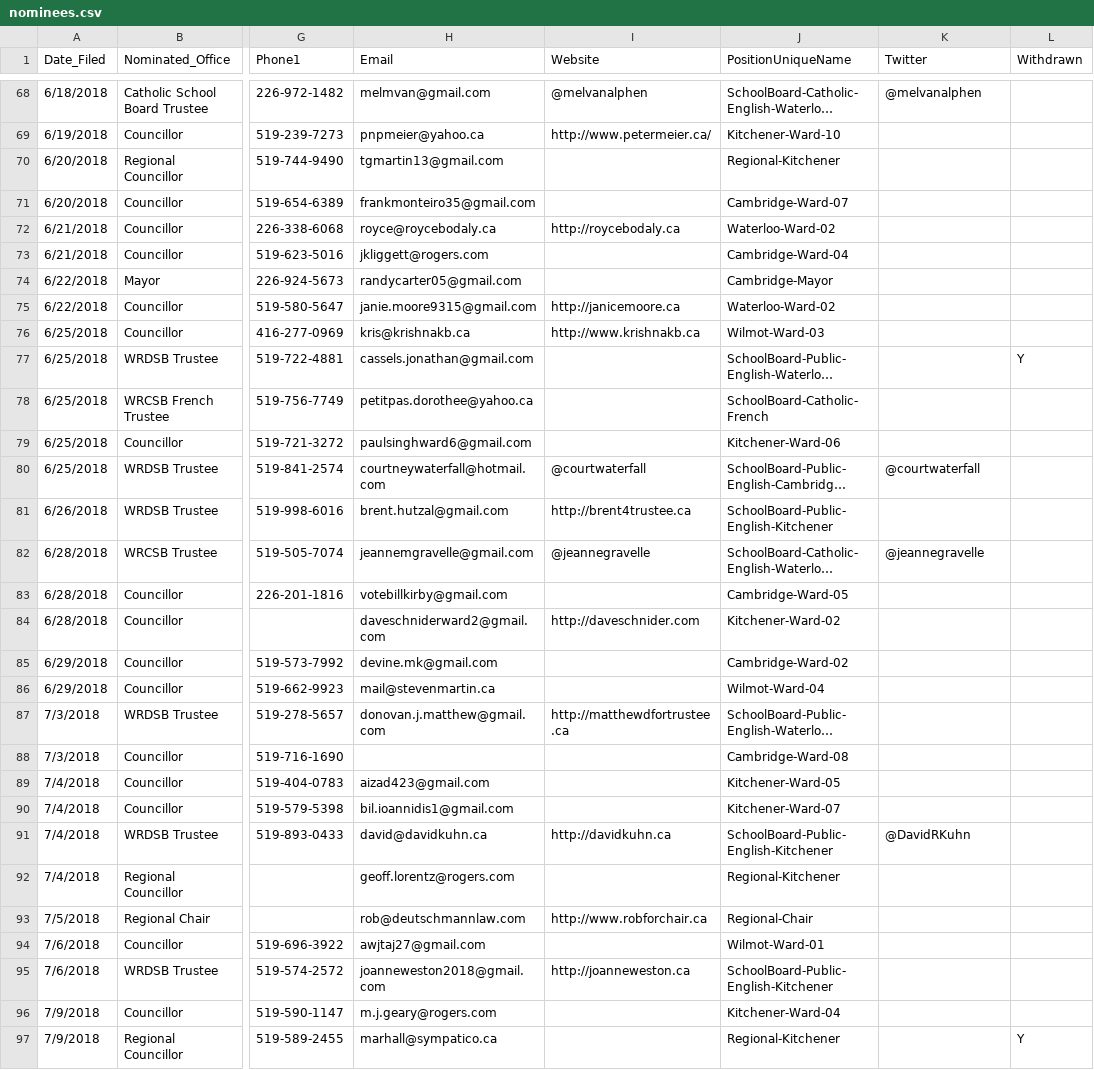
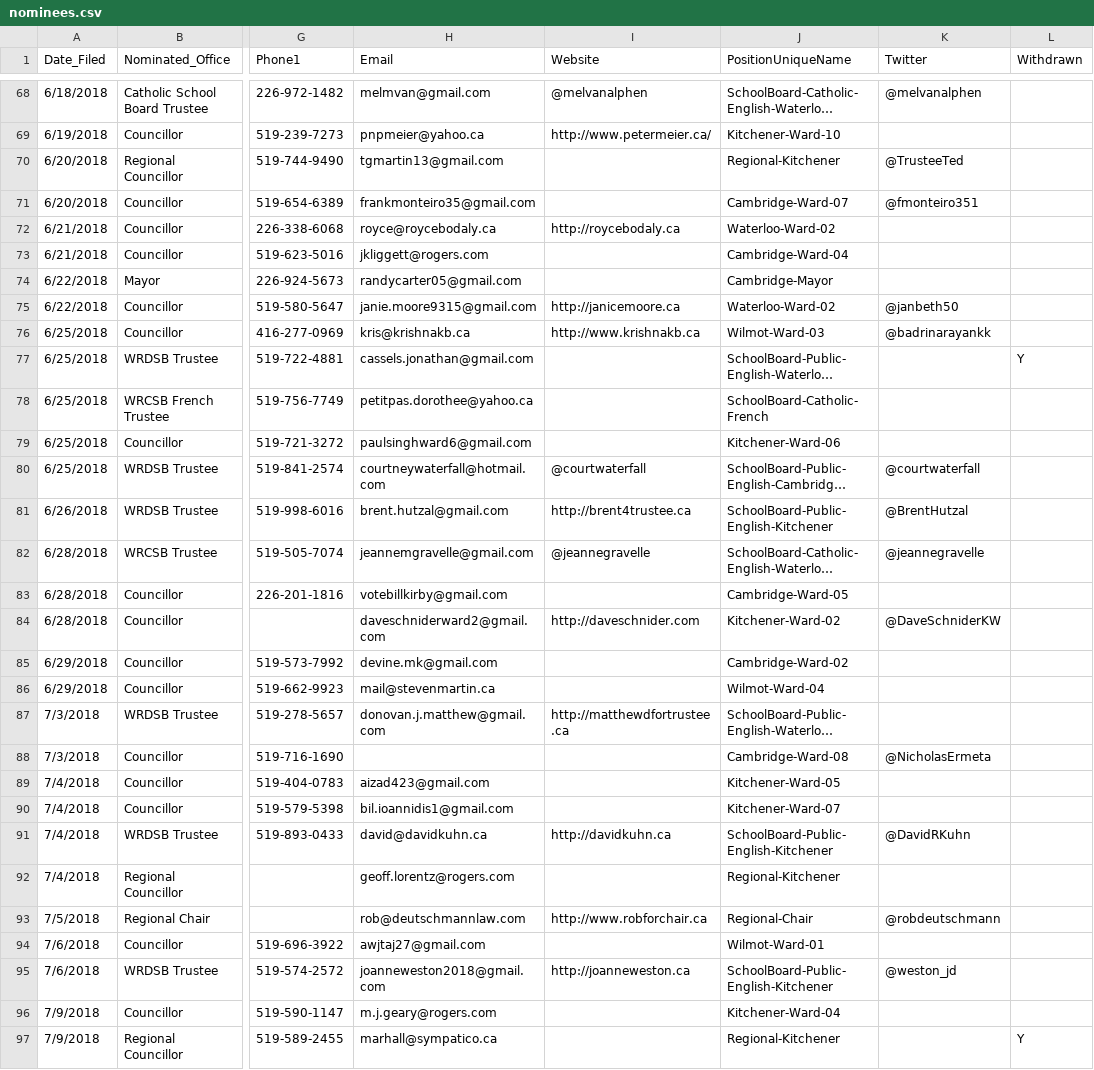
Before and after one commit to s-kennedy/wr-votes, a CSV file: _data/sync/nominees.csv, drawn as a sheet; only a part is shown, gaps mark what is left out; long unchanged cells end in …; the diff covers the shown part only; the diff names each change by its address in the sheet, - before the commit and + after, or states it on an @@ line.

```diff
--- a/_data/sync/nominees.csv
+++ b/_data/sync/nominees.csv
-K70 (Twitter): (empty)
+K70 (Twitter): @TrusteeTed
-K71 (Twitter): (empty)
+K71 (Twitter): @fmonteiro351
-K75 (Twitter): (empty)
+K75 (Twitter): @janbeth50
-K76 (Twitter): (empty)
+K76 (Twitter): @badrinarayankk
-K81 (Twitter): (empty)
+K81 (Twitter): @BrentHutzal
-K84 (Twitter): (empty)
+K84 (Twitter): @DaveSchniderKW
-K88 (Twitter): (empty)
+K88 (Twitter): @NicholasErmeta
-K93 (Twitter): (empty)
+K93 (Twitter): @robdeutschmann
-K95 (Twitter): (empty)
+K95 (Twitter): @weston_jd
```
Also changed, not shown: 10 edited cells elsewhere in this file, _data/sync/events.csv.
